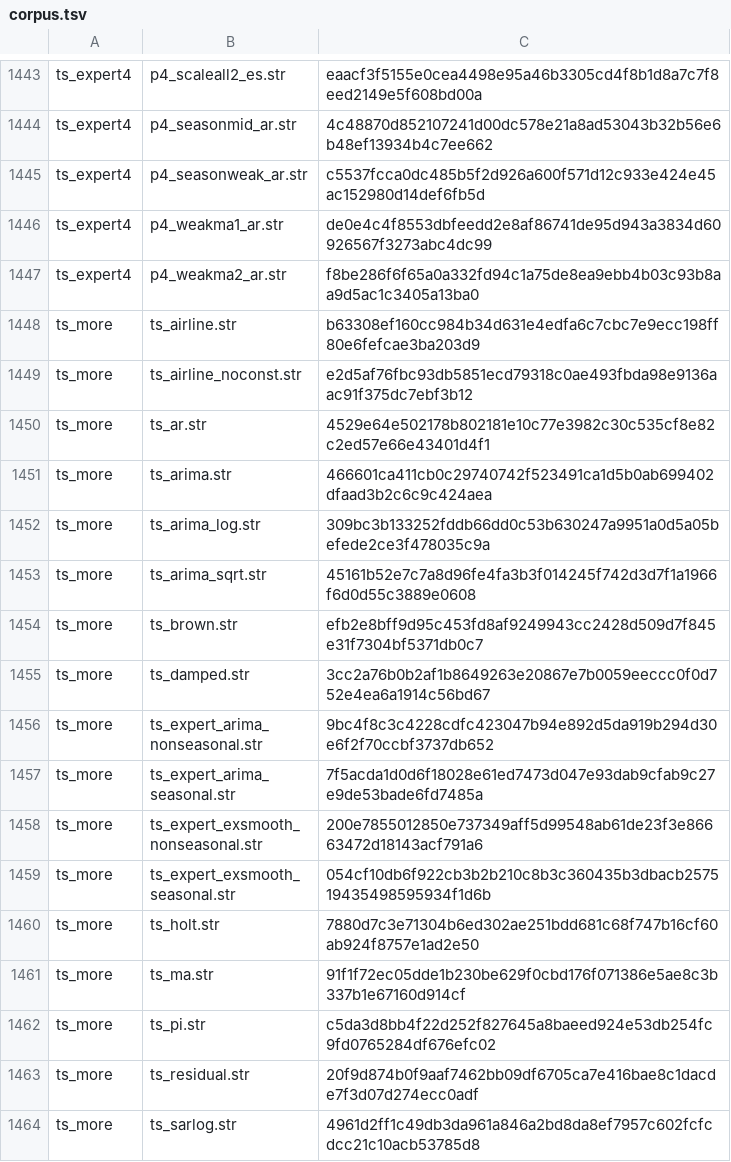
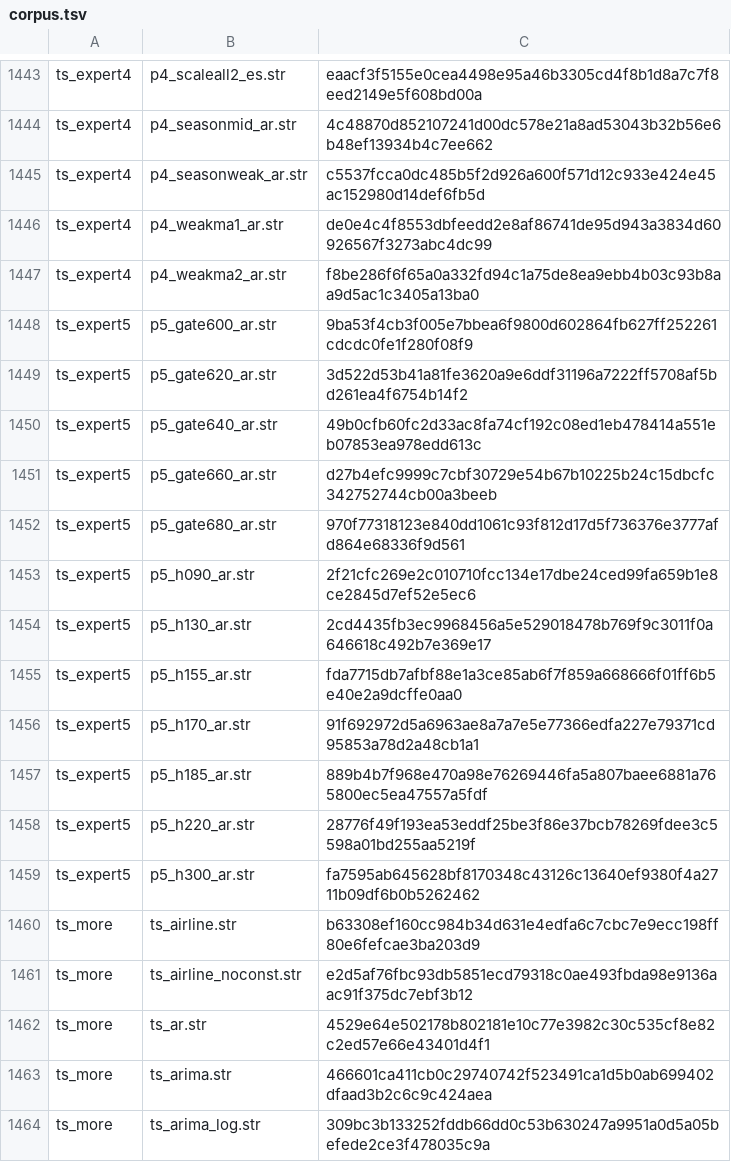
Before and after one commit to witold-andelie/data-mining-software, a TSV file: xtask/corpus.tsv, drawn as a sheet; only a part is shown, gaps mark what is left out; the shorter side is filled out with more unchanged rows; the diff names each change by its address in the sheet, - before the commit and + after, or states it on an @@ line.

```diff
--- a/xtask/corpus.tsv
+++ b/xtask/corpus.tsv
+row 1448: ts_expert5 | p5_gate600_ar.str | 9ba53f4cb3f005e7bbea6f9800d602864fb627ff252261cdcdc0fe1f280f08f9
+row 1449: ts_expert5 | p5_gate620_ar.str | 3d522d53b41a81fe3620a9e6ddf31196a7222ff5708af5bd261ea4f6754b14f2
+row 1450: ts_expert5 | p5_gate640_ar.str | 49b0cfb60fc2d33ac8fa74cf192c08ed1eb478414a551eb07853ea978edd613c
+row 1451: ts_expert5 | p5_gate660_ar.str | d27b4efc9999c7cbf30729e54b67b10225b24c15dbcfc342752744cb00a3beeb
+row 1452: ts_expert5 | p5_gate680_ar.str | 970f77318123e840dd1061c93f812d17d5f736376e3777afd864e68336f9d561
+row 1453: ts_expert5 | p5_h090_ar.str | 2f21cfc269e2c010710fcc134e17dbe24ced99fa659b1e8ce2845d7ef52e5ec6
+row 1454: ts_expert5 | p5_h130_ar.str | 2cd4435fb3ec9968456a5e529018478b769f9c3011f0a646618c492b7e369e17
+row 1455: ts_expert5 | p5_h155_ar.str | fda7715db7afbf88e1a3ce85ab6f7f859a668666f01ff6b5e40e2a9dcffe0aa0
+row 1456: ts_expert5 | p5_h170_ar.str | 91f692972d5a6963ae8a7a7e5e77366edfa227e79371cd95853a78d2a48cb1a1
+row 1457: ts_expert5 | p5_h185_ar.str | 889b4b7f968e470a98e76269446fa5a807baee6881a765800ec5ea47557a5fdf
+row 1458: ts_expert5 | p5_h220_ar.str | 28776f49f193ea53eddf25be3f86e37bcb78269fdee3c5598a01bd255aa5219f
+row 1459: ts_expert5 | p5_h300_ar.str | fa7595ab645628bf8170348c43126c13640ef9380f4a2711b09df6b0b5262462
```
Also changed, not shown: 2 other files.
